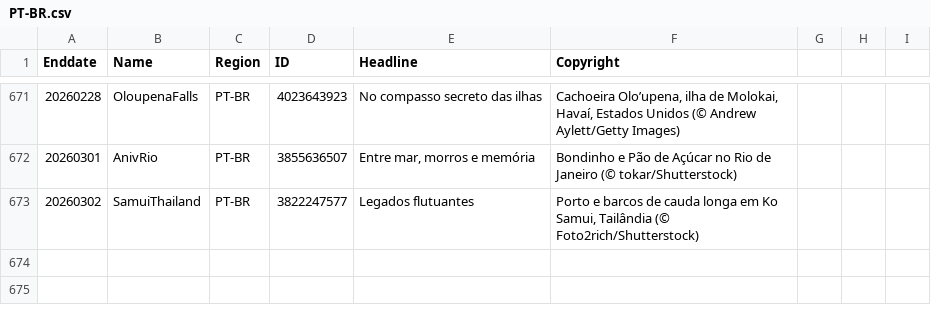
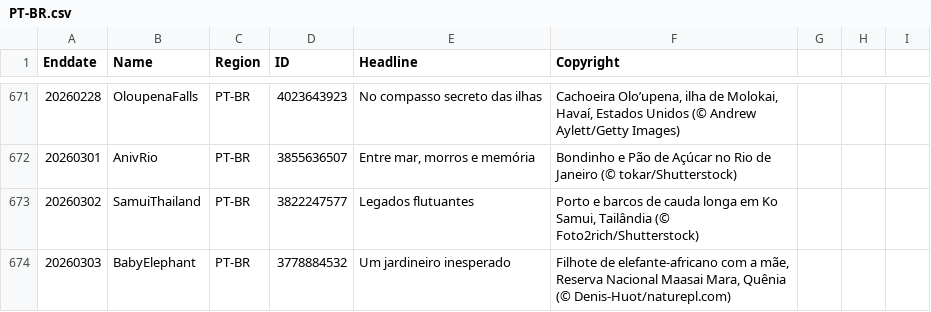
Before and after one commit to taumasyang/imageArchive, a CSV file: metadata/PT-BR.csv, drawn as a sheet; only a part is shown, gaps mark what is left out.

```diff
--- a/metadata/PT-BR.csv
+++ b/metadata/PT-BR.csv
@@ -673 +673,2 @@ Enddate,Name,Region,ID,Headline,Copyright
 20260302,SamuiThailand,PT-BR,3822247577,"Legados flutuantes","Porto e barcos de cauda longa em Ko Samui, Tailândia (© Foto2rich/Shutterstock)"
+20260303,BabyElephant,PT-BR,3778884532,"Um jardineiro inesperado","Filhote de elefante-africano com a mãe, Reserva Nacional Maasai Mara, Quênia (© Denis-Huot/naturepl.com)"
```
Also changed, not shown: metadata/DE-DE.csv, metadata/EN-IN.csv, 12 other files.
